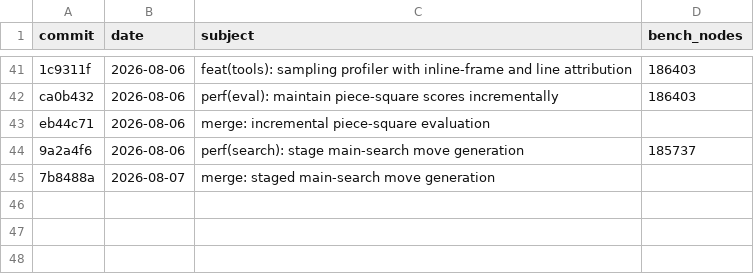
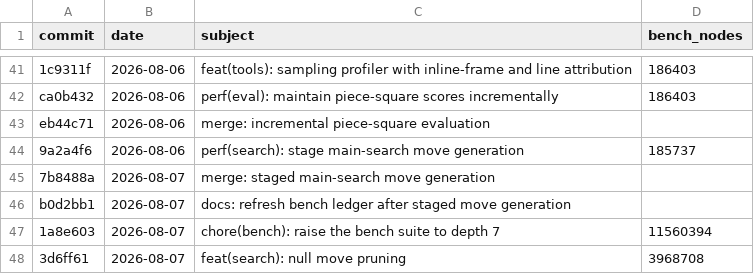
Before and after one commit to hxyulin/lattice, a CSV file: bench.csv, drawn as a sheet; only a part is shown, gaps mark what is left out.

Commit message:
docs: record the null move pruning SPRT result
Run 24, STC 10+0.1, bounds [0,5]: LLR 3.25 crossing the +2.94 accept
bound after 128 pairs, +135.6 +- 31.9 Elo. Pentanomial 29 WW / 49 WD /
41 DD / 8 LD / 1 LL - one-sided enough that it decided in a fraction of
the games PVS or the history heuristic needed.

Note the bench_nodes column is no longer comparable across 1a8e603: the
suite moved from depth 4 to depth 7 there, so rows above it are depth-4
counts. BENCH.md says the same next to the ledger pointer.

```diff
--- a/bench.csv
+++ b/bench.csv
@@ -45 +45,4 @@ eb44c71,2026-08-06,"merge: incremental piece-square evaluation",
 7b8488a,2026-08-07,"merge: staged main-search move generation",
+b0d2bb1,2026-08-07,"docs: refresh bench ledger after staged move generation",
+1a8e603,2026-08-07,"chore(bench): raise the bench suite to depth 7",11560394
+3d6ff61,2026-08-07,"feat(search): null move pruning",3968708
```
Also changed, not shown: 1 other file.
